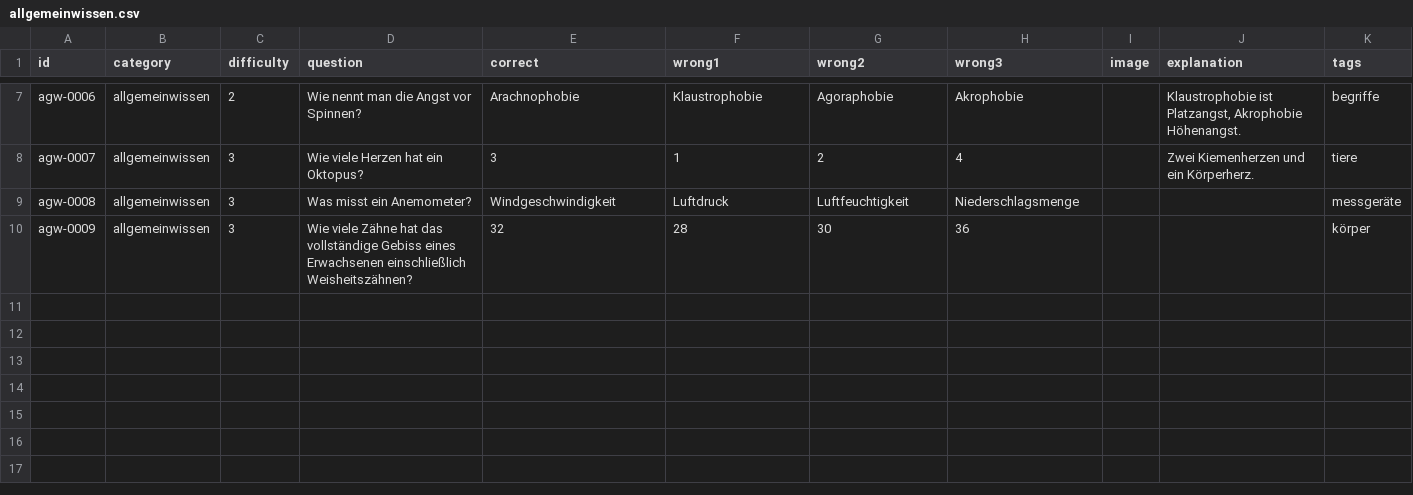
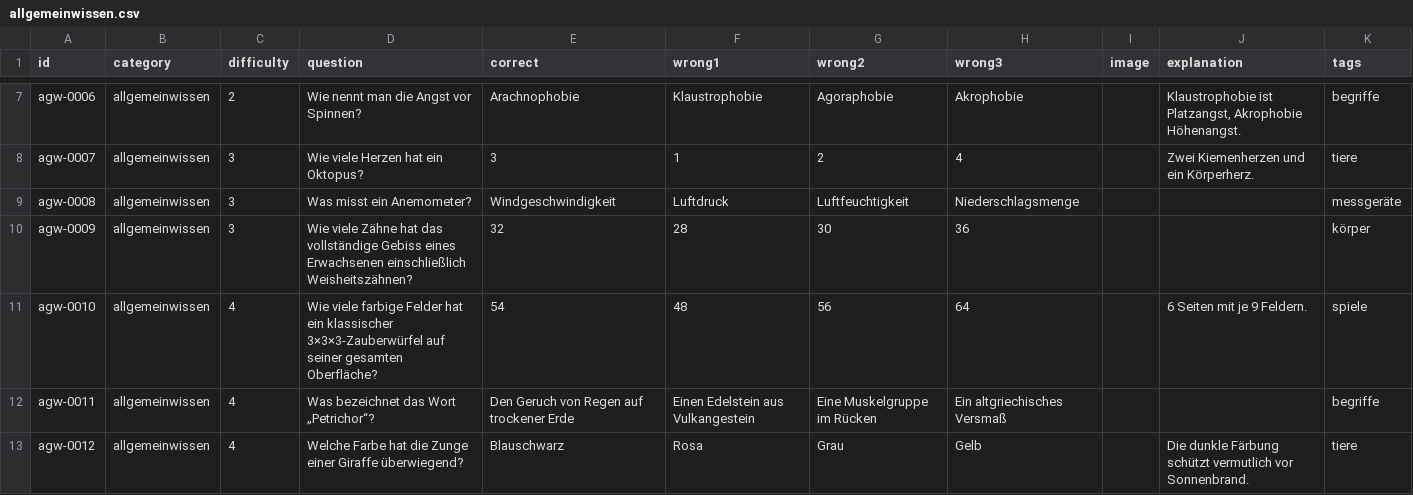
Before and after one commit to welt007/quizz, a CSV file: catalogs/allgemeinwissen.csv, drawn as a sheet; only a part is shown, gaps mark what is left out.

```diff
--- a/catalogs/allgemeinwissen.csv
+++ b/catalogs/allgemeinwissen.csv
@@ -10 +10,4 @@ agw-0008,allgemeinwissen,3,Was misst ein Anemometer?,Windgeschwindigkeit,Luftdru
 agw-0009,allgemeinwissen,3,Wie viele Zähne hat das vollständige Gebiss eines Erwachsenen einschließlich Weisheitszähnen?,32,28,30,36,,,körper
+agw-0010,allgemeinwissen,4,Wie viele farbige Felder hat ein klassischer 3×3×3-Zauberwürfel auf seiner gesamten Oberfläche?,54,48,56,64,,6 Seiten mit je 9 Feldern.,spiele
+agw-0011,allgemeinwissen,4,Was bezeichnet das Wort „Petrichor“?,Den Geruch von Regen auf trockener Erde,Einen Edelstein aus Vulkangestein,Eine Muskelgruppe im Rücken,Ein altgriechisches Versmaß,,,begriffe
+agw-0012,allgemeinwissen,4,Welche Farbe hat die Zunge einer Giraffe überwiegend?,Blauschwarz,Rosa,Grau,Gelb,,Die dunkle Färbung schützt vermutlich vor Sonnenbrand.,tiere
```
Also changed, not shown: catalogs/geographie.csv, catalogs/geschichte.csv, 16 other files.
